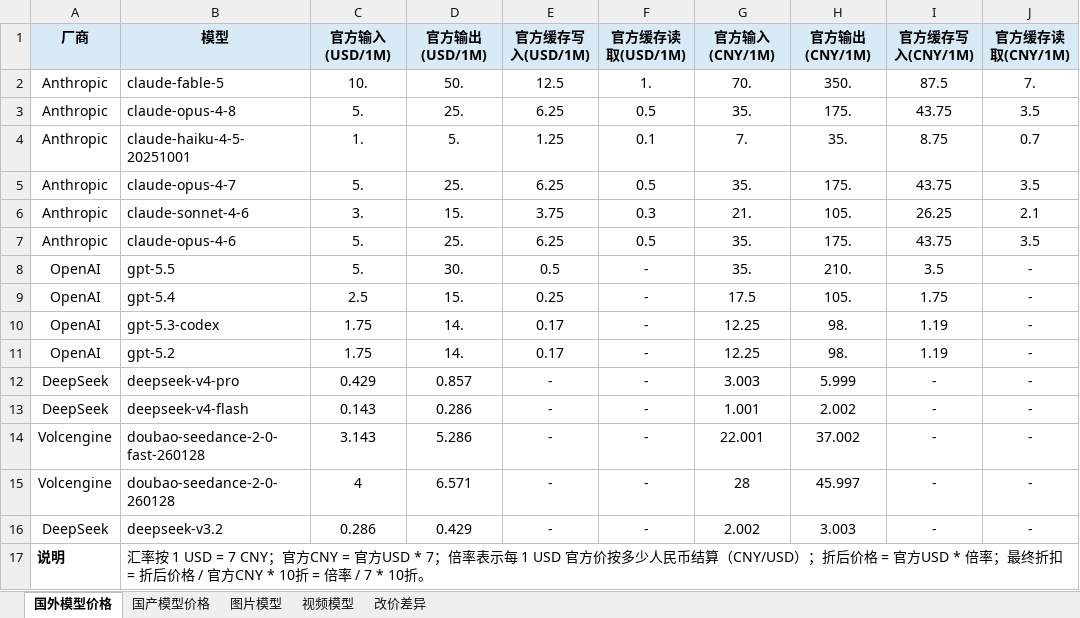
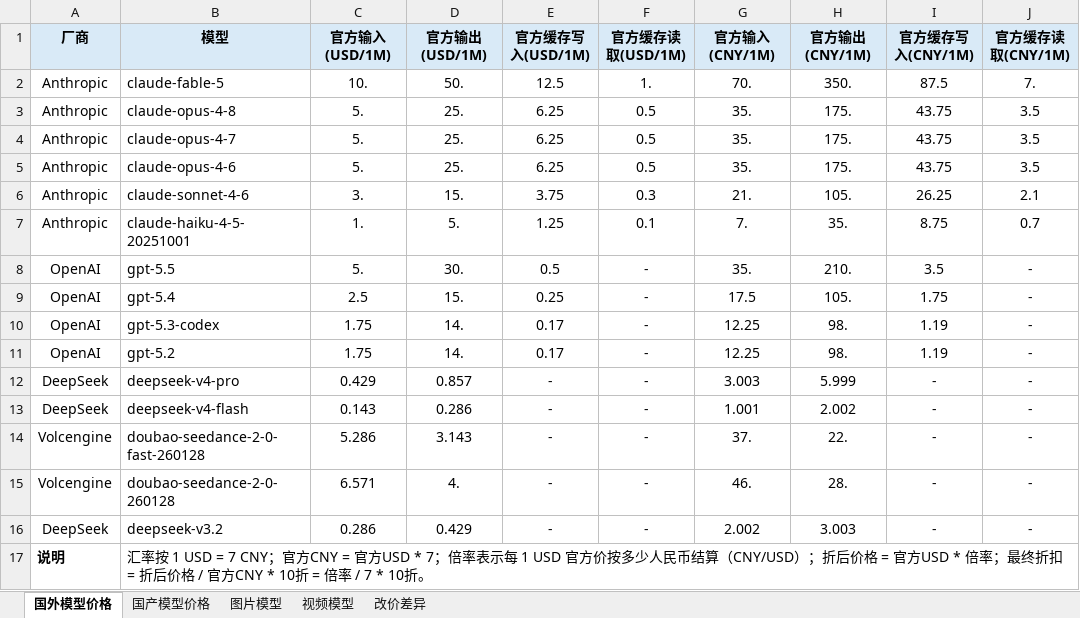
Before and after one commit to nevermorewish/Huanxing-api, an Excel workbook: models/大模型价格.xlsx, sheet 国外模型价格, drawn as a sheet; only a part is shown; values as stored, in another font and other column widths than the file's, no borders; the diff names each change by its address in the sheet, - before the commit and + after, or states it on an @@ line.

```diff
--- a/models/大模型价格.xlsx (sheet 国外模型价格)
+++ b/models/大模型价格.xlsx (sheet 国外模型价格)
@@ row 5 moved to row 4: Anthropic @@
@@ row 7 moved to row 5: Anthropic @@
-C14 (官方输入(USD/1M)): 3.143
+C14 (官方输入(USD/1M)): 5.286
-D14 (官方输出(USD/1M)): 5.286
+D14 (官方输出(USD/1M)): 3.143
-G14 (官方输入(CNY/1M)): 22.001
+G14 (官方输入(CNY/1M)): 37.
-H14 (官方输出(CNY/1M)): 37.002
+H14 (官方输出(CNY/1M)): 22.
-C15 (官方输入(USD/1M)): 4
+C15 (官方输入(USD/1M)): 6.571
-D15 (官方输出(USD/1M)): 6.571
+D15 (官方输出(USD/1M)): 4.
-G15 (官方输入(CNY/1M)): 28
+G15 (官方输入(CNY/1M)): 46.
-H15 (官方输出(CNY/1M)): 45.997
+H15 (官方输出(CNY/1M)): 28.
```
Also changed, not shown: 3 other files.
